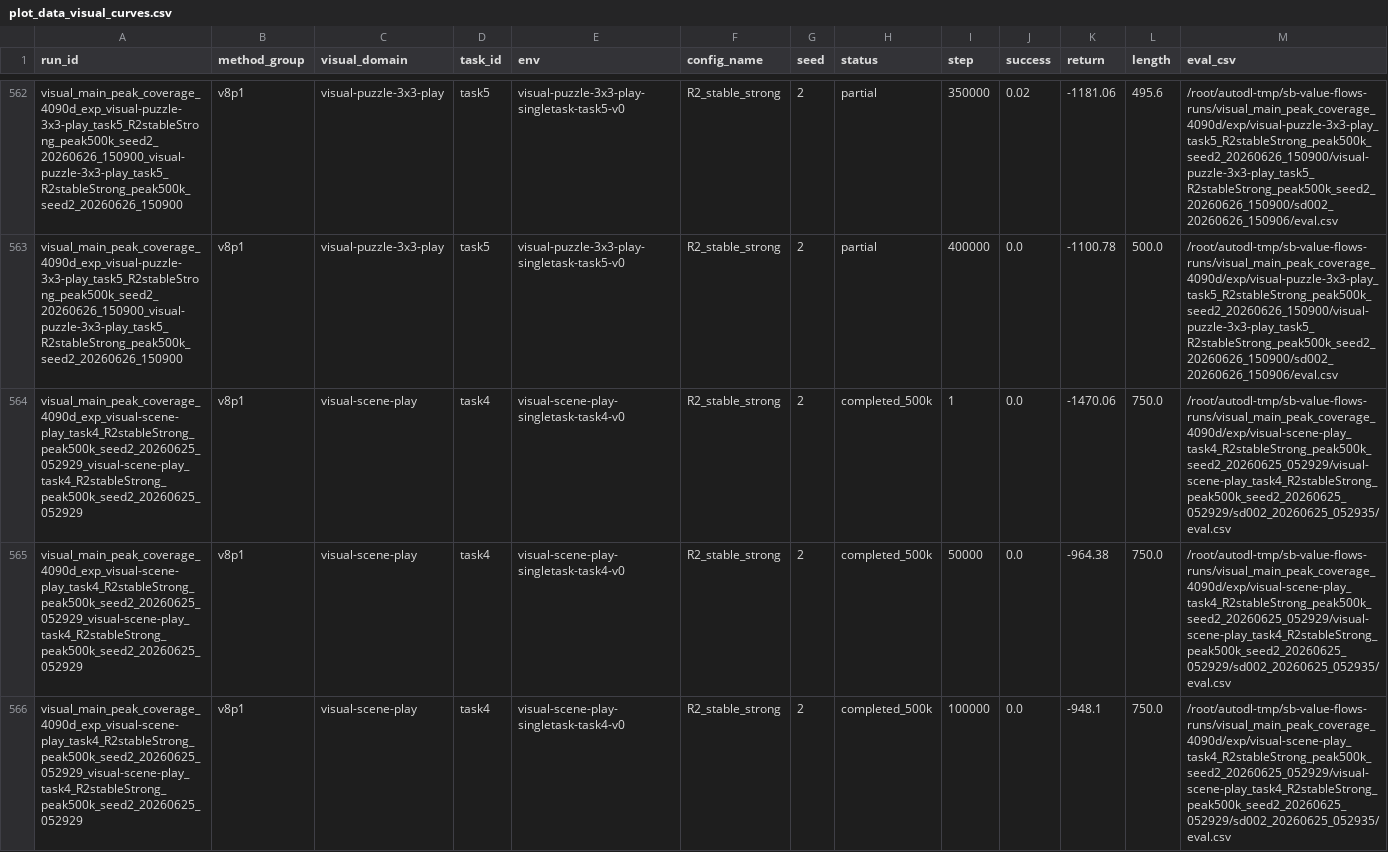
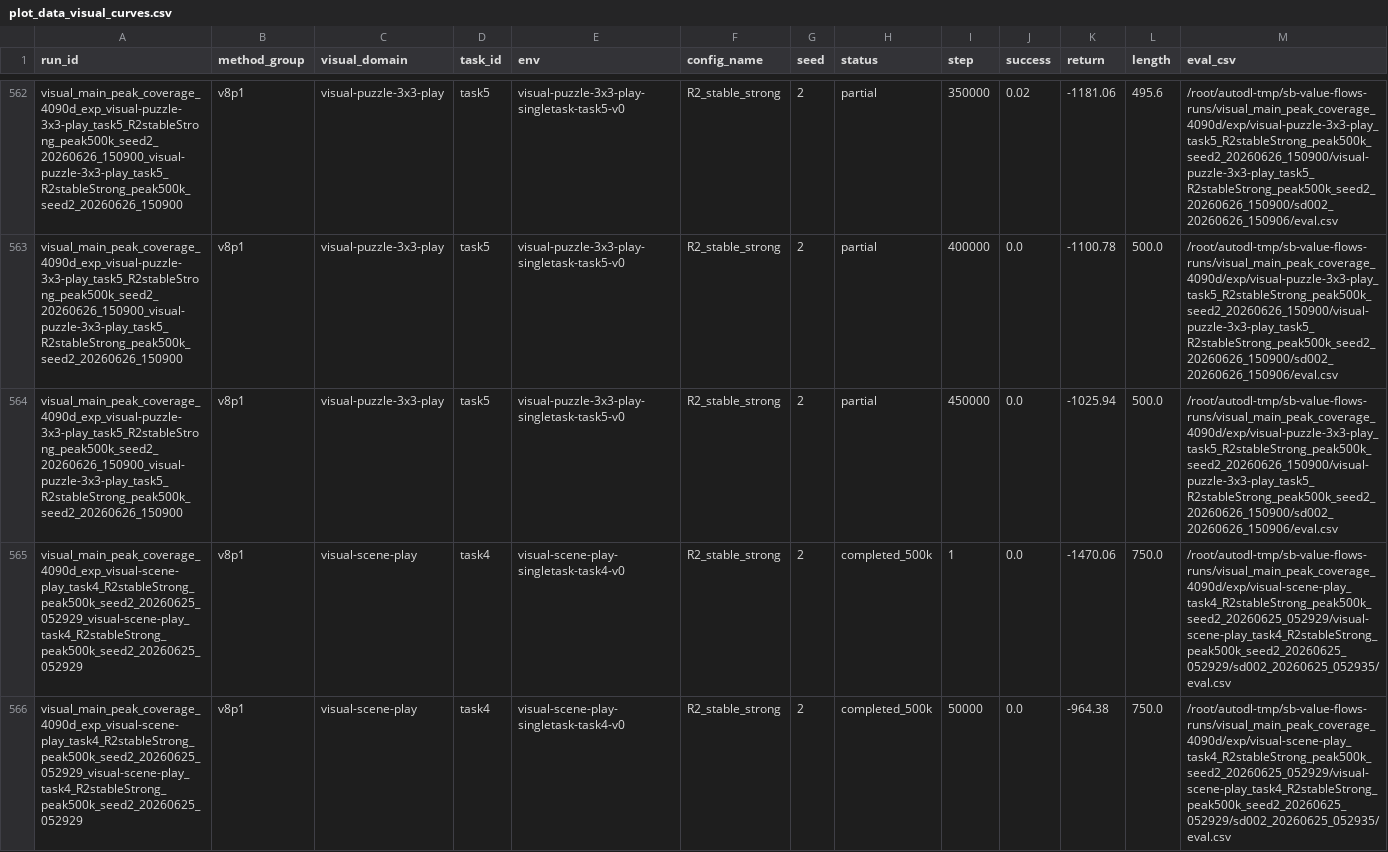
Before and after one commit to lzqw/sb-value-flows, a CSV file: results/plot_data_visual_curves.csv, drawn as a sheet; only a part is shown, gaps mark what is left out; the shorter side is filled out with more unchanged rows; the diff names each change by its address in the sheet, - before the commit and + after, or states it on an @@ line.

Commit message:
Update visual puzzle task5 450k curve

```diff
--- a/results/plot_data_visual_curves.csv
+++ b/results/plot_data_visual_curves.csv
+row 564: visual_main_peak_coverage_4090d_exp_visual-puzzle-3x3-play_task5_R2stableStrong_peak500k_seed2_20260626_150900_visual-puzzle-3x3-play_task5_R2stableStrong_peak500k_seed2_20260626_150900 | v8p1 | visual-puzzle-3x3-play | task5 | visual-puzzle-3x3-play-singletask-task5-v0 | R2_stable_strong | 2 | partial | 450000 | 0.0 | -1025.94 | 500.0 | /root/autodl-tmp/sb-value-flows-runs/visual_main_peak_coverage_4090d/exp/visual-puzzle-3x3-play_task5_R2stableStrong_peak500k_seed2_20260626_150900/visual-puzzle-3x3-play_task5_R2stableStrong_peak500k_seed2_20260626_150900/sd002_20260626_150906/eval.csv
```
Also changed, not shown: results/audit_all_visual_runs_4090d.csv, results/audit_visual_best_peak_table.csv, 5 other files.
